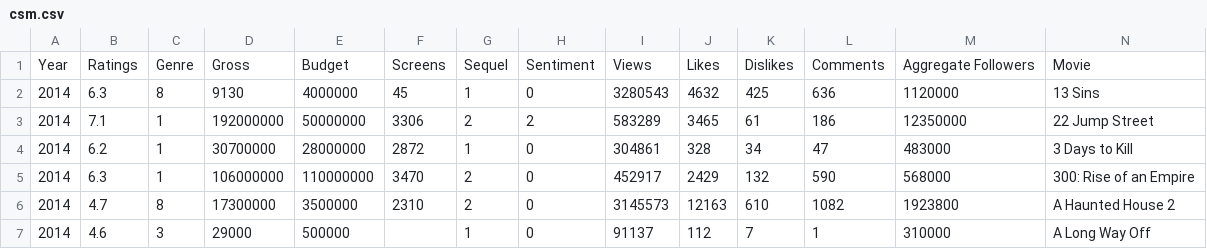
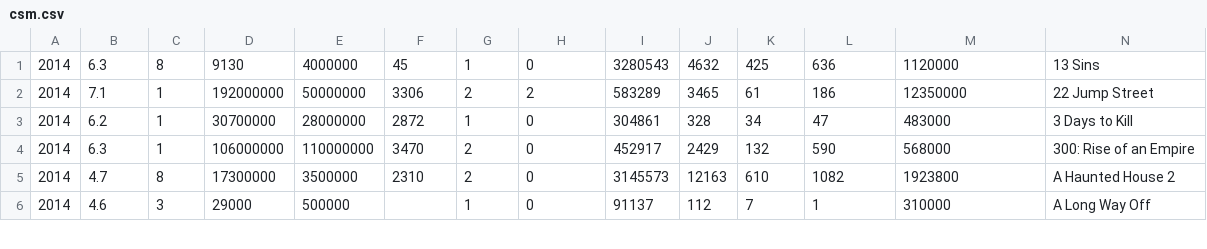
Before and after one commit to rsonyw/prakteksim7, a CSV file: csm.csv, drawn as a sheet; only a part is shown; the diff names each change by its address in the sheet, - before the commit and + after, or states it on an @@ line.

Commit message:
edit file csv

```diff
--- a/csm.csv
+++ b/csm.csv
-row 1: Year | Ratings | Genre | Gross | Budget | Screens | Sequel | Sentiment | Views | Likes | Dislikes | Comments | Aggregate Followers | Movie
```
